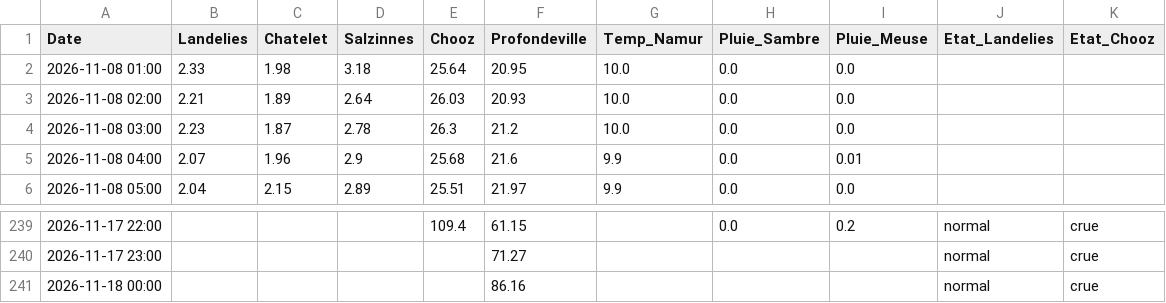
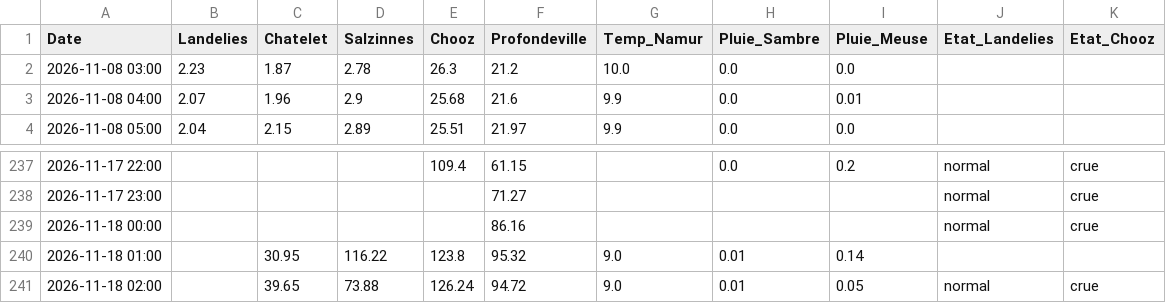
Before and after one commit to clem-tried-it/Guide-peche, a CSV file: data/releves_10j.csv, drawn as a sheet; only a part is shown, gaps mark what is left out.

```diff
--- a/data/releves_10j.csv
+++ b/data/releves_10j.csv
@@ -1,4 +1,2 @@
 Date,Landelies,Chatelet,Salzinnes,Chooz,Profondeville,Temp_Namur,Pluie_Sambre,Pluie_Meuse,Etat_Landelies,Etat_Chooz
-2026-11-08 01:00,2.33,1.98,3.18,25.64,20.95,10.0,0.0,0.0,,
-2026-11-08 02:00,2.21,1.89,2.64,26.03,20.93,10.0,0.0,0.0,,
 2026-11-08 03:00,2.23,1.87,2.78,26.3,21.2,10.0,0.0,0.0,,
@@ -241 +239,3 @@ Date,Landelies,Chatelet,Salzinnes,Chooz,Profondeville,Temp_Namur,Pluie_Sambre,Pl
 2026-11-18 00:00,,,,,86.16,,,,normal,crue
+2026-11-18 01:00,,30.95,116.22,123.8,95.32,9.0,0.01,0.14,,
+2026-11-18 02:00,,39.65,73.88,126.24,94.72,9.0,0.01,0.05,normal,crue
```
Also changed, not shown: data/historique.csv, data/releves.csv, 1 other file.
